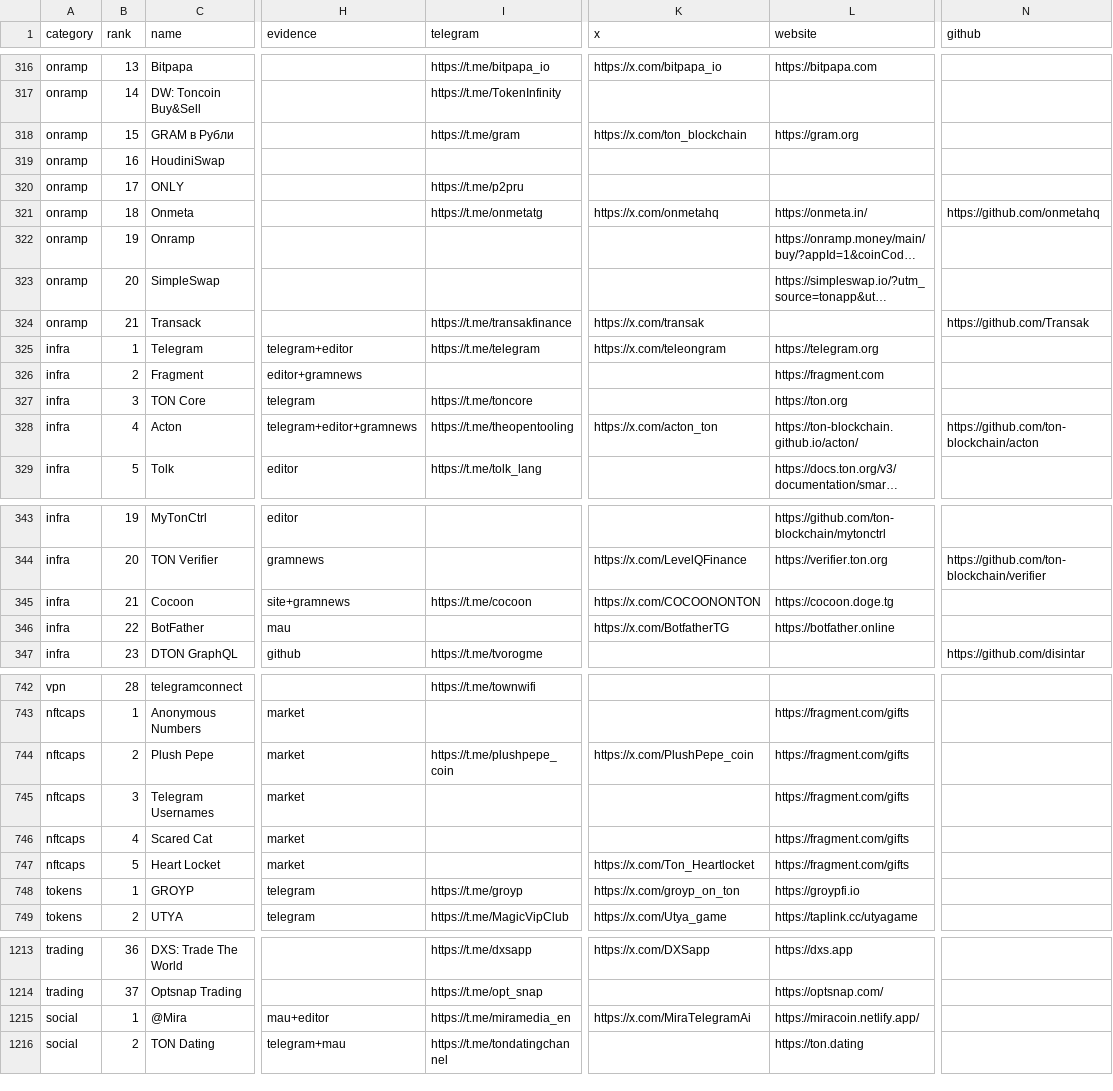
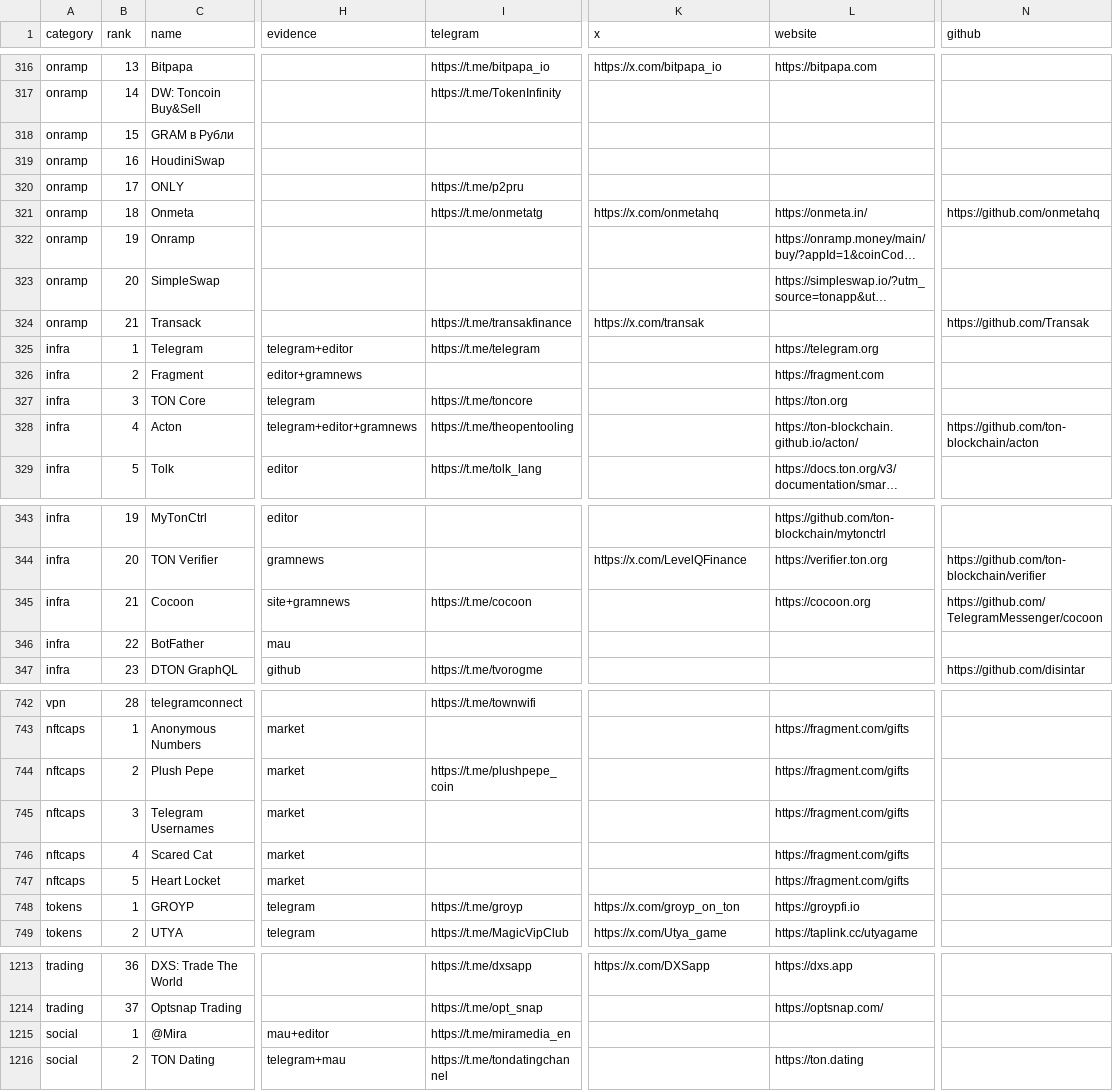
Before and after one commit to vitalikgpt/gram-ecosystem, a CSV file: data/projects.csv, drawn as a sheet; only a part is shown, gaps mark what is left out; long unchanged cells end in …; the diff covers the shown part only; the diff names each change by its address in the sheet, - before the commit and + after, or states it on an @@ line.

```diff
--- a/data/projects.csv
+++ b/data/projects.csv
-I318 (telegram): https://t.me/gram
+I318 (telegram): (empty)
-K318 (x): https://x.com/ton_blockchain
+K318 (x): (empty)
-L318 (website): https://gram.org
+L318 (website): (empty)
-K325 (x): https://x.com/teleongram
+K325 (x): (empty)
-K328 (x): https://x.com/acton_ton
+K328 (x): (empty)
-K345 (x): https://x.com/COCOONONTON
+K345 (x): (empty)
-L345 (website): https://cocoon.doge.tg
+L345 (website): https://cocoon.org
-N345 (github): (empty)
+N345 (github): https://github.com/TelegramMessenger/cocoon
-K346 (x): https://x.com/BotfatherTG
+K346 (x): (empty)
-L346 (website): https://botfather.online
+L346 (website): (empty)
-K744 (x): https://x.com/PlushPepe_coin
+K744 (x): (empty)
-K747 (x): https://x.com/Ton_Heartlocket
+K747 (x): (empty)
-K1215 (x): https://x.com/MiraTelegramAi
+K1215 (x): (empty)
-L1215 (website): https://miracoin.netlify.app/
+L1215 (website): (empty)
```
Also changed, not shown: 25 edited cells elsewhere in this file, data/link-fixes.csv, 10 other files.
